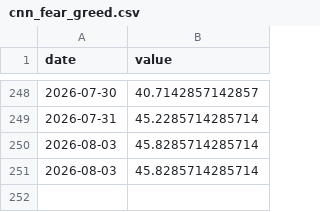
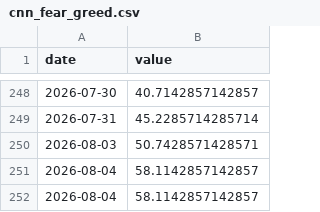
Before and after one commit to praswna/ValueIndex, a CSV file: src/valueindex/sample_data/cnn_fear_greed.csv, drawn as a sheet; only a part is shown, gaps mark what is left out.

```diff
--- a/src/valueindex/sample_data/cnn_fear_greed.csv
+++ b/src/valueindex/sample_data/cnn_fear_greed.csv
@@ -249,3 +249,4 @@ date,value
 2026-07-31,45.2285714285714
-2026-08-03,45.8285714285714
-2026-08-03,45.8285714285714
+2026-08-03,50.7428571428571
+2026-08-04,58.1142857142857
+2026-08-04,58.1142857142857
```
Also changed, not shown: docs/data/valueindex_panel.csv, src/valueindex/sample_data/multpl_div_yield.csv, 13 other files.
